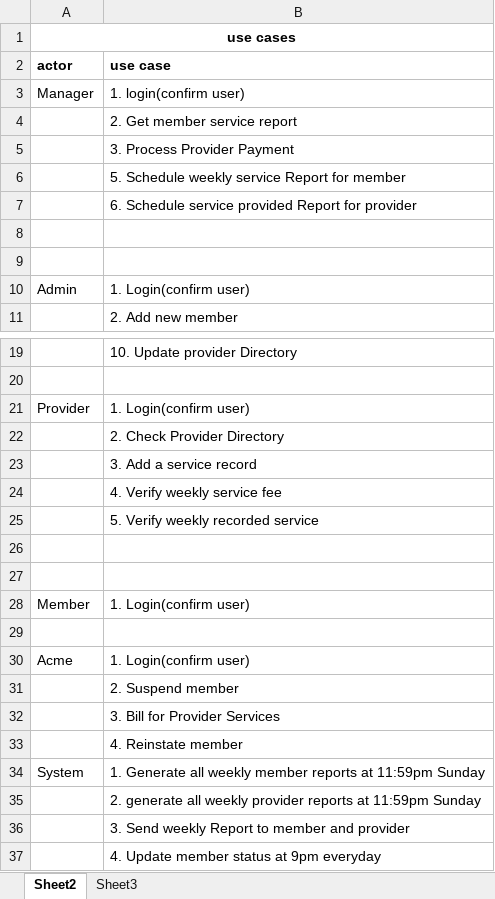
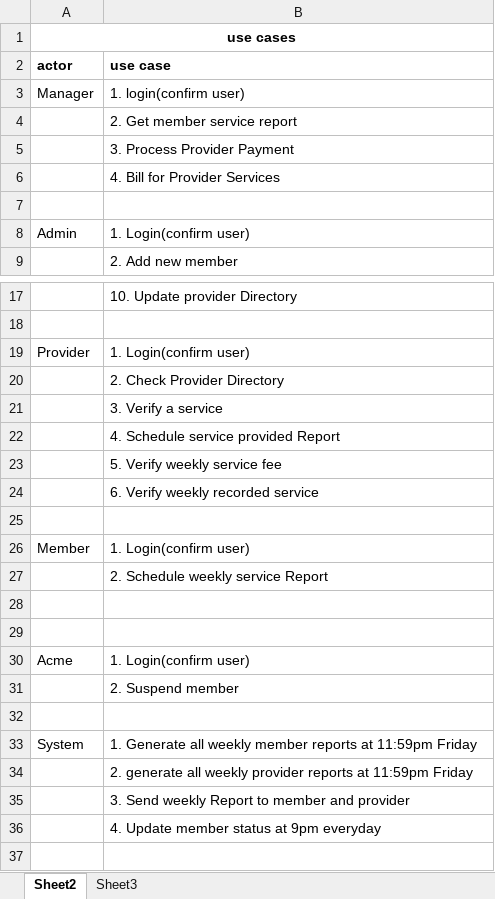
Before and after one commit to mndarren/Pizza, an Excel workbook: Design/useCases.xlsx, sheet Sheet2, drawn as a sheet; only a part is shown, gaps mark what is left out; values as stored, in another font and other column widths than the file's, no borders; removed rows and columns are numbered as before the commit, all else as after; the diff names each change by its address in the sheet, - before the commit and + after, or states it on an @@ line.

Commit message:
Update use cases 2nd version
Mo

```diff
--- a/Design/useCases.xlsx (sheet Sheet2)
+++ b/Design/useCases.xlsx (sheet Sheet2)
-B6 (use case): 5. Schedule weekly service Report for member
+B6 (use case): 4. Bill for Provider Services
-row 7:  | 6. Schedule service provided Report for provider
-row 8: (empty)
-B21 (use case): 3. Add a service record
+B21 (use case): 3. Verify a service
-B22 (use case): 4. Verify weekly service fee
+B22 (use case): 4. Schedule service provided Report
-B23 (use case): 5. Verify weekly recorded service
+B23 (use case): 5. Verify weekly service fee
-B24 (use case): (empty)
+B24 (use case): 6. Verify weekly recorded service
+row 27:  | 2. Schedule weekly service Report
+row 28: (empty)
-B32 (use case): 3. Bill for Provider Services
+B32 (use case): (empty)
-row 33:  | 4. Reinstate member
-B33 (use case): …at 11:59pm Sunday
+B33 (use case): …at 11:59pm Friday
-B34 (use case): …at 11:59pm Sunday
+B34 (use case): …at 11:59pm Friday
```
Also changed, not shown: 4 other files.
